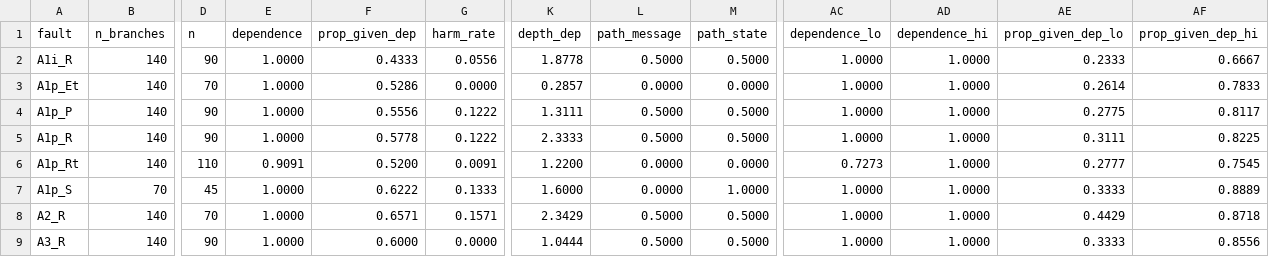
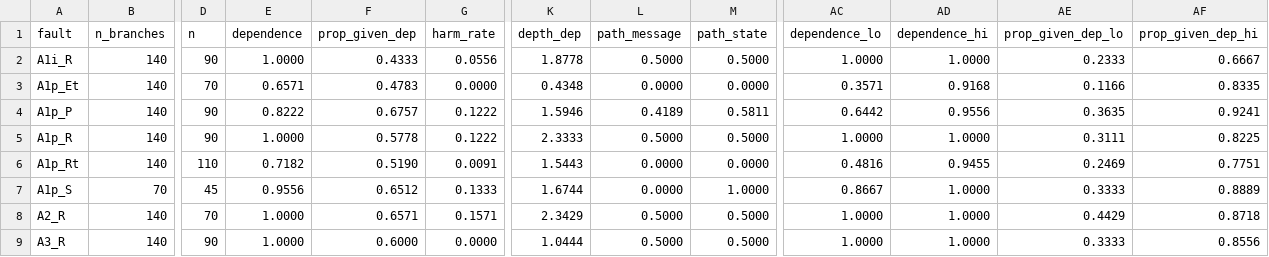
Before and after one commit to HahhaNa/multiagent-failure-prop-recov, a CSV file: data/tables/main_qwen3-4b/by_condition.csv, drawn as a sheet; only a part is shown, gaps mark what is left out; the diff covers the shown part only; the diff names each change by its address in the sheet, - before the commit and + after, or states it on an @@ line.

```diff
--- a/data/tables/main_qwen3-4b/by_condition.csv
+++ b/data/tables/main_qwen3-4b/by_condition.csv
-E3 (dependence): 1.0000
+E3 (dependence): 0.6571
-F3 (prop_given_dep): 0.5286
+F3 (prop_given_dep): 0.4783
-K3 (depth_dep): 0.2857
+K3 (depth_dep): 0.4348
-AC3 (dependence_lo): 1.0000
+AC3 (dependence_lo): 0.3571
-AD3 (dependence_hi): 1.0000
+AD3 (dependence_hi): 0.9168
-AE3 (prop_given_dep_lo): 0.2614
+AE3 (prop_given_dep_lo): 0.1166
-AF3 (prop_given_dep_hi): 0.7833
+AF3 (prop_given_dep_hi): 0.8335
-E4 (dependence): 1.0000
+E4 (dependence): 0.8222
-F4 (prop_given_dep): 0.5556
+F4 (prop_given_dep): 0.6757
-K4 (depth_dep): 1.3111
+K4 (depth_dep): 1.5946
-L4 (path_message): 0.5000
+L4 (path_message): 0.4189
-M4 (path_state): 0.5000
+M4 (path_state): 0.5811
-AC4 (dependence_lo): 1.0000
+AC4 (dependence_lo): 0.6442
-AD4 (dependence_hi): 1.0000
+AD4 (dependence_hi): 0.9556
-AE4 (prop_given_dep_lo): 0.2775
+AE4 (prop_given_dep_lo): 0.3635
-AF4 (prop_given_dep_hi): 0.8117
+AF4 (prop_given_dep_hi): 0.9241
-E6 (dependence): 0.9091
+E6 (dependence): 0.7182
-F6 (prop_given_dep): 0.5200
+F6 (prop_given_dep): 0.5190
-K6 (depth_dep): 1.2200
+K6 (depth_dep): 1.5443
-AC6 (dependence_lo): 0.7273
+AC6 (dependence_lo): 0.4816
-AD6 (dependence_hi): 1.0000
+AD6 (dependence_hi): 0.9455
-AE6 (prop_given_dep_lo): 0.2777
+AE6 (prop_given_dep_lo): 0.2469
-AF6 (prop_given_dep_hi): 0.7545
+AF6 (prop_given_dep_hi): 0.7751
-E7 (dependence): 1.0000
+E7 (dependence): 0.9556
-F7 (prop_given_dep): 0.6222
+F7 (prop_given_dep): 0.6512
-K7 (depth_dep): 1.6000
+K7 (depth_dep): 1.6744
-AC7 (dependence_lo): 1.0000
+AC7 (dependence_lo): 0.8667
```
Also changed, not shown: 80 edited cells elsewhere in this file, data/tables/main_qwen3-4b/by_condition_mode.csv, data/tables/main_qwen3-4b/by_family_mode.csv, 12 other files.
